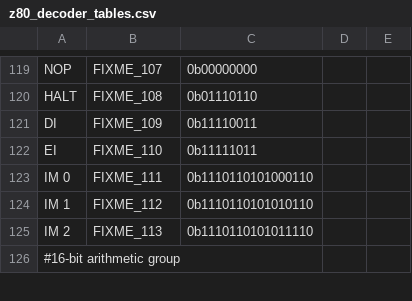
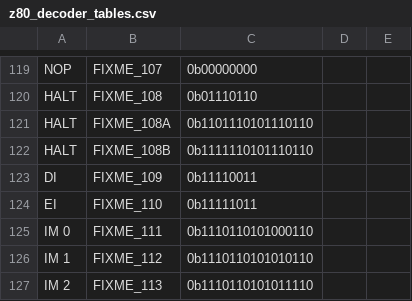
Before and after one commit to NeonMan/master-system-emu, a CSV file: z80/z80_decoder_tables.csv, drawn as a sheet; only a part is shown, gaps mark what is left out; the shorter side is filled out with more unchanged rows; the diff names each change by its address in the sheet, - before the commit and + after, or states it on an @@ line.

Commit message:
Implemented decoder generator for ED/DD/FD prefixes

```diff
--- a/z80/z80_decoder_tables.csv
+++ b/z80/z80_decoder_tables.csv
+row 121: HALT | FIXME_108A | 0b1101110101110110
+row 122: HALT | FIXME_108B | 0b1111110101110110
```
Also changed, not shown: 1 other file.
